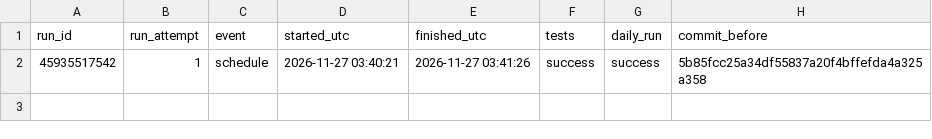
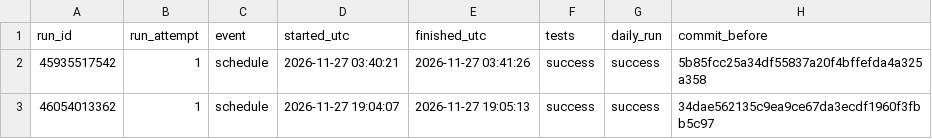
Before and after one commit to muthukiaowen/muthukiaowen, a CSV file: football-lab/data/daily/run_evidence.csv, drawn as a sheet.

```diff
--- a/football-lab/data/daily/run_evidence.csv
+++ b/football-lab/data/daily/run_evidence.csv
@@ -2 +2,2 @@ run_id,run_attempt,event,started_utc,finished_utc,tests,daily_run,commit_before
 45935517542,1,schedule,2026-11-27 03:40:21,2026-11-27 03:41:26,success,success,5b85fcc25a34df55837a20f4bffefda4a325a358
+46054013362,1,schedule,2026-11-27 19:04:07,2026-11-27 19:05:13,success,success,34dae562135c9ea9ce67da3ecdf1960f3fbb5c97
```
Also changed, not shown: football-lab/data/daily/predictions.csv, football-lab/data/daily/run_log.csv, 2 other files.
